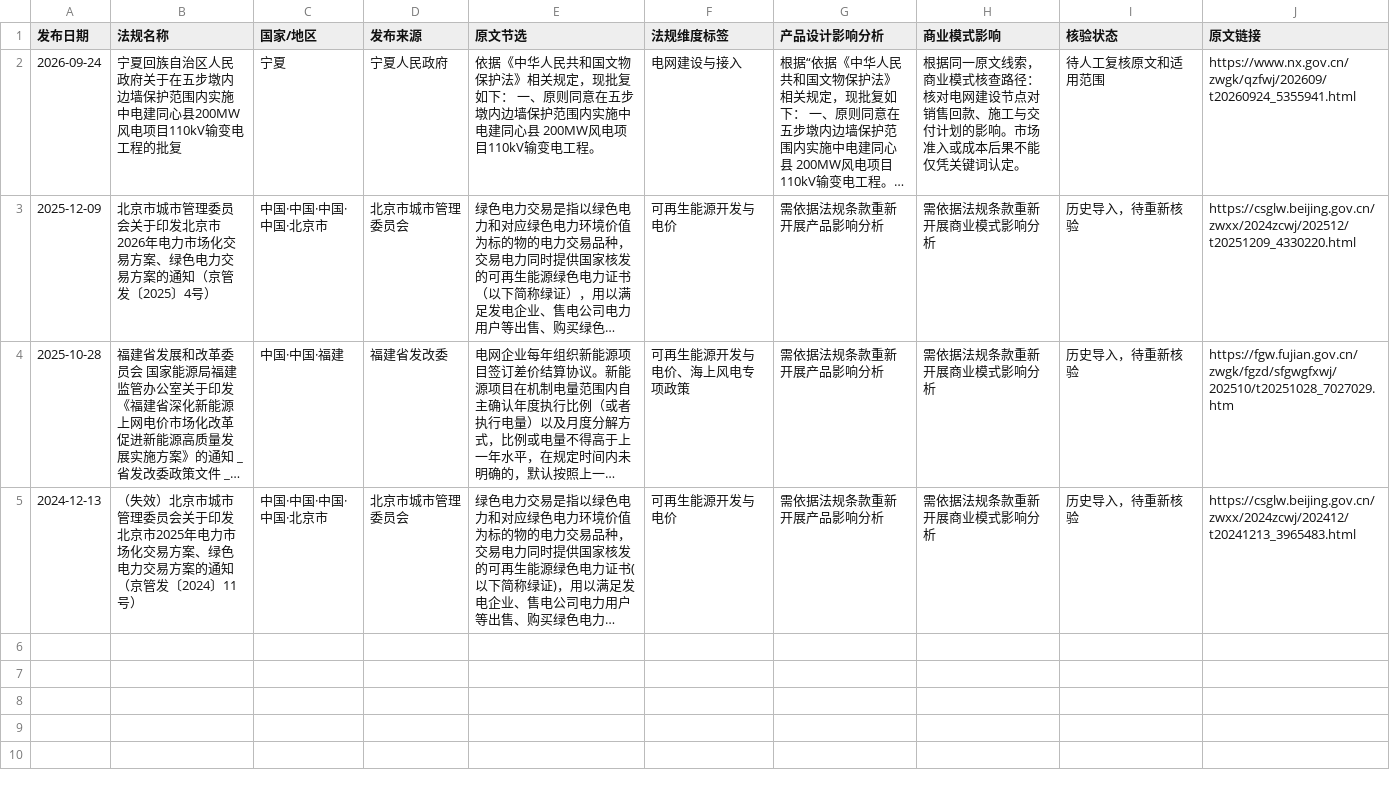
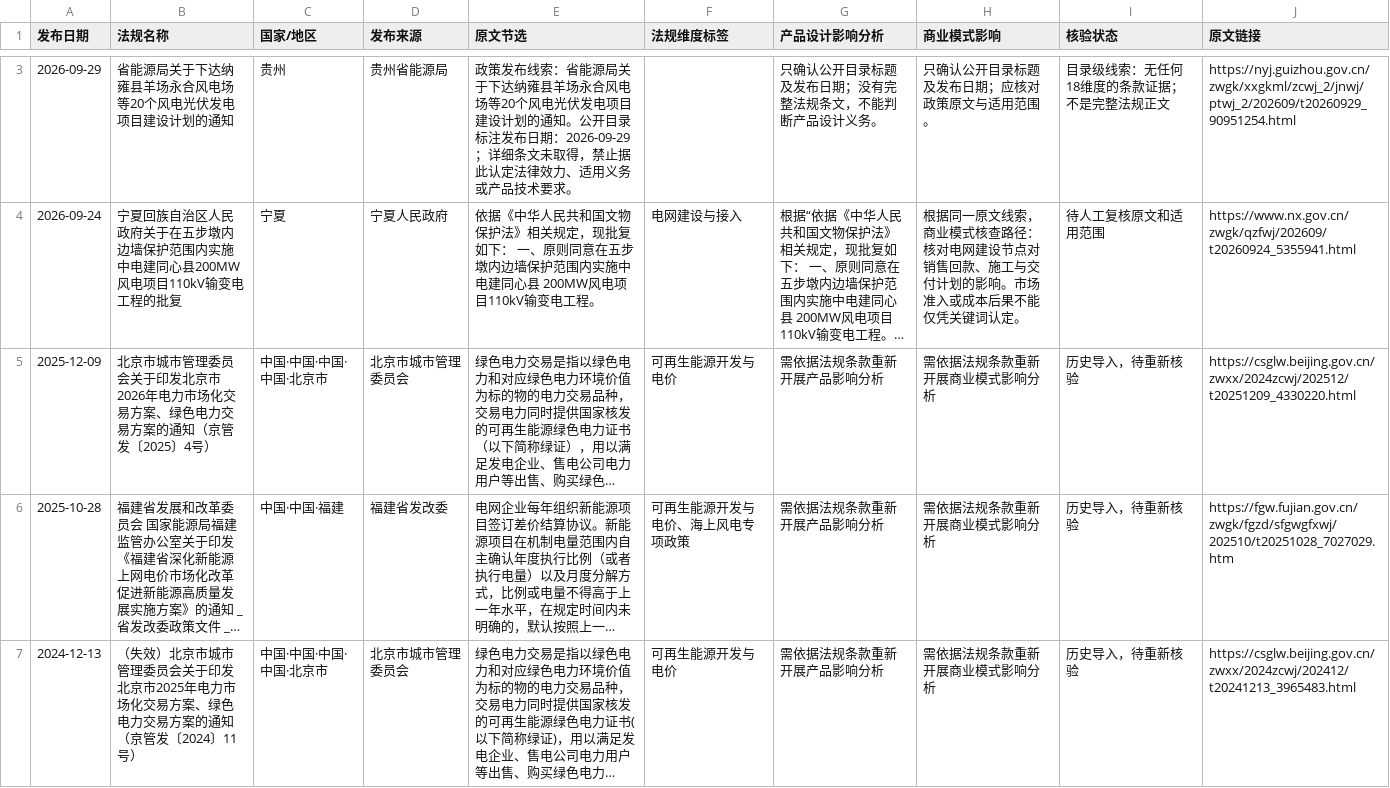
Before and after one commit to fengcy85/wind-policy-monitor-v2, a CSV file: site/data/policies.csv, drawn as a sheet; only a part is shown, gaps mark what is left out; long unchanged cells end in …; the diff covers the shown part only; the diff names each change by its address in the sheet, - before the commit and + after, or states it on an @@ line.

```diff
--- a/site/data/policies.csv
+++ b/site/data/policies.csv
+row 3: 2026-09-29 | 省能源局关于下达纳雍县羊场永合风电场等20个风电光伏发电项目建设计划的通知 | 贵州 | 贵州省能源局 | 政策发布线索：省能源局关于下达纳雍县羊场永合风电场等20个风电光伏发电项目建设计划的通知。公开目录标注发布日期：2026-09-29；详细条文未取得，禁止据此认定法律效力、适用义务或产品技术要求。 |  | 只确认公开目录标题及发布日期；没有完整法规条文，不能判断产品设计义务。 | 只确认公开目录标题及发布日期；应核对政策原文与适用范围。 | 目录级线索：无任何18维度的条款证据；不是完整法规正文 | https://nyj.guizhou.gov.cn/zwgk/xxgkml/zcwj_2/jnwj/ptwj_2/202609/t20260929_90951254.html
```
Also changed, not shown: 1 added row elsewhere in this file, site/data/policy_site_acceptance.csv, site/data/wind_news.csv, 14 other files.
